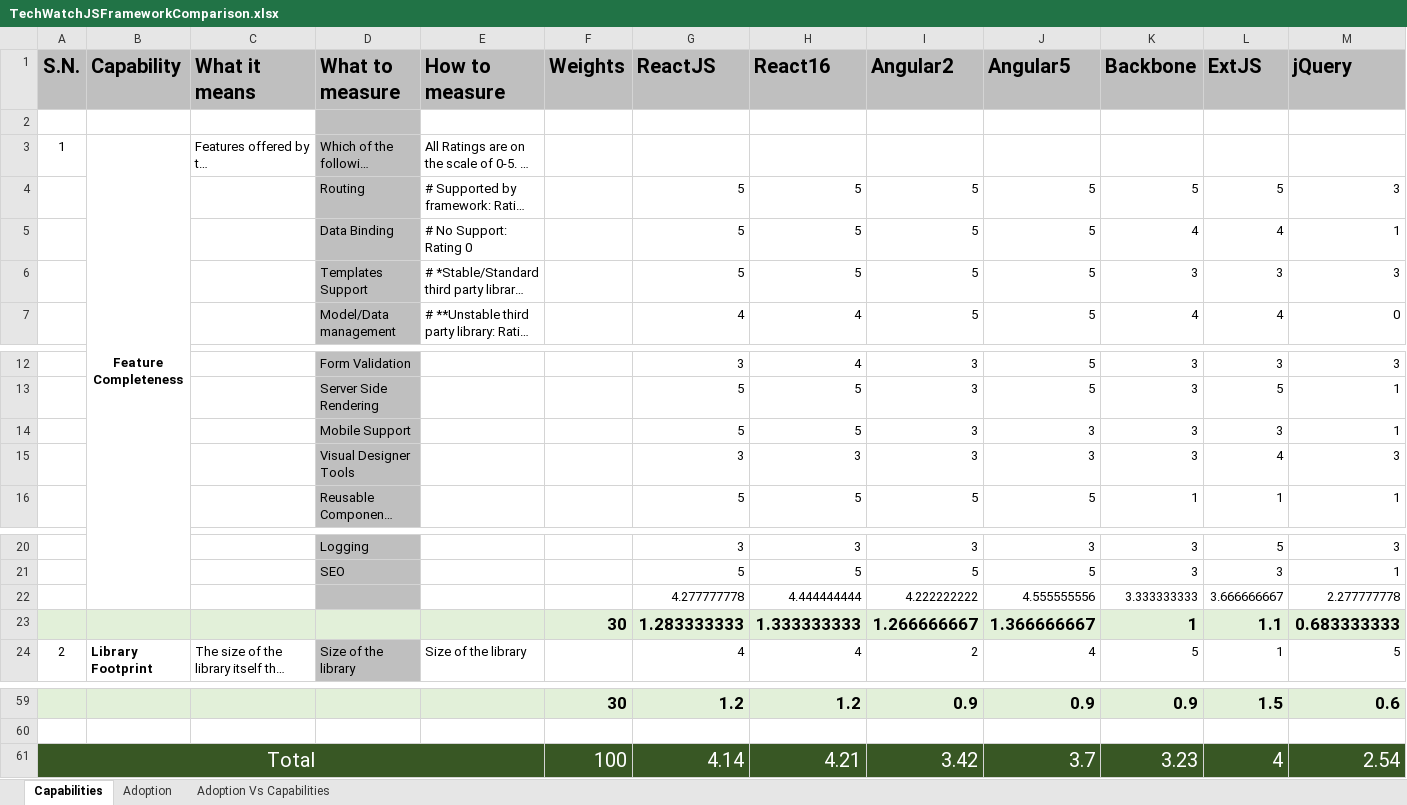
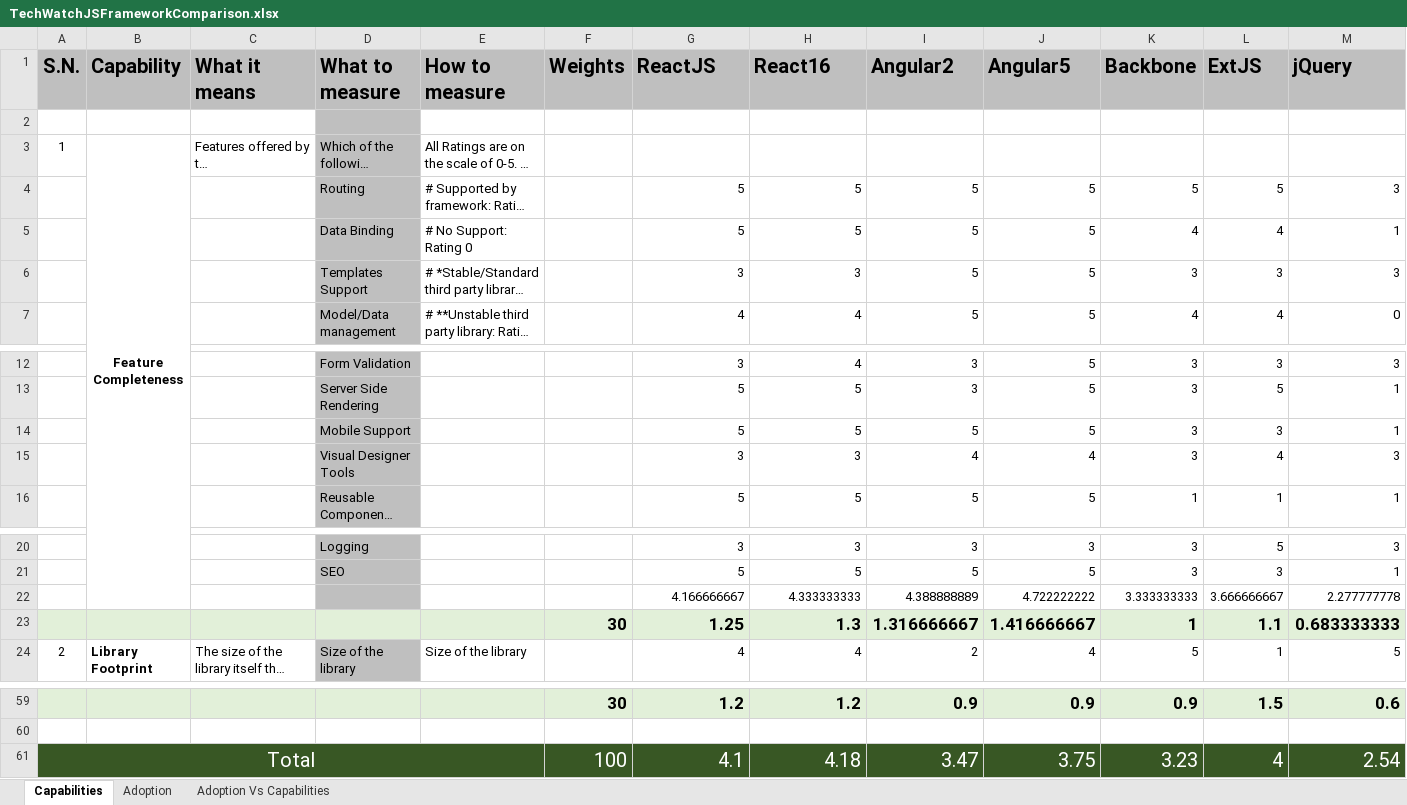
Before and after one commit to Talentica/TechWatchJS, an Excel workbook: TechWatchJSFrameworkComparison.xlsx, sheet Capabilities, drawn as a sheet; only a part is shown, gaps mark what is left out; long unchanged cells end in …; values as stored, in another font and other column widths than the file's, no borders; removed rows and columns are numbered as before the commit, all else as after; the diff names each change by its address in the sheet, - before the commit and + after, or states it on an @@ line.

Commit message:
updated comparison sheets

```diff
--- a/TechWatchJSFrameworkComparison.xlsx (sheet Capabilities)
+++ b/TechWatchJSFrameworkComparison.xlsx (sheet Capabilities)
-G6 (ReactJS): 5
+G6 (ReactJS): 3
-H6 (React16): 5
+H6 (React16): 3
-I14 (Angular2): 3
+I14 (Angular2): 5
-J14 (Angular5): 3
+J14 (Angular5): 5
-I15 (Angular2): 3
+I15 (Angular2): 4
-J15 (Angular5): 3
+J15 (Angular5): 4
-row 22:  |  |  |  |  |  | 4.277777778 | 4.444444444 | 4.222222222 | 4.555555556 | 3.333333333 | 3.666666667 | 2.277777778
-row 23:  |  |  |  |  | 30 | 1.283333333 | 1.333333333 | 1.266666667 | 1.366666667 | 1 | 1.1 | 0.683333333
+row 22:  |  |  |  |  |  | 4.166666667 | 4.333333333 | 4.388888889 | 4.722222222 | 3.333333333 | 3.666666667 | 2.277777778
+row 23:  |  |  |  |  | 30 | 1.25 | 1.3 | 1.316666667 | 1.416666667 | 1 | 1.1 | 0.683333333
-G61 (ReactJS): 4.14
+G61 (ReactJS): 4.1
-H61 (React16): 4.21
+H61 (React16): 4.18
-I61 (Angular2): 3.42
+I61 (Angular2): 3.47
-J61 (Angular5): 3.7
+J61 (Angular5): 3.75
```
Also changed, not shown: sheet Adoption, sheet Adoption Vs Capabilities, charts or pictures, TechWatchParamsCalculations.xlsx.
